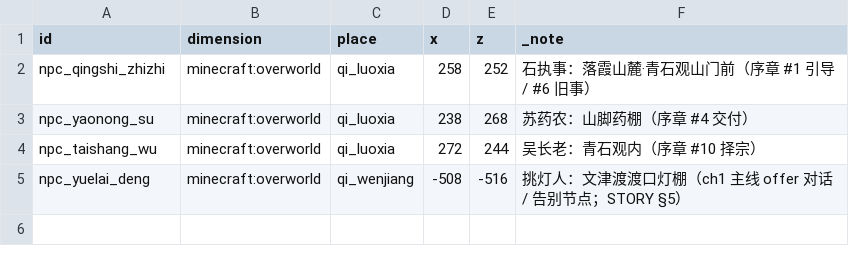
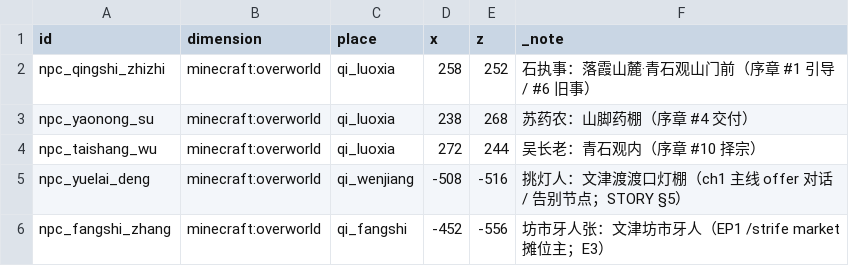
Before and after one commit to fusheng13145/Primordial-Strife, a CSV file: tables/npcs.csv, drawn as a sheet; the diff names each change by its address in the sheet, - before the commit and + after, or states it on an @@ line.

Commit message:
feat(content): P3-E3/E4/E6——坊市地点/牙人 NPC/三档悬赏（境界分级）
- places.csv +qi_fangshi（文津坊市，EP1 商圈）；npcs.csv +npc_fangshi_zhang
- quests_ep1.csv 新章节：market_intro 入口 + 三档悬赏（conditions realm
  分级；单次委托——引擎对 repeatable≠no fail-fast，扩展留 P3.1；
  达标即赏=report 推进所有可用任务的引擎语义如实入档）
- DataGenMain 注册 ep1 章节；工单池 E1-E6 状态回写（E5 留禁区披露批）
- 台账 R 组 7 条（含复制漏洞负向抽查）

```diff
--- a/tables/npcs.csv
+++ b/tables/npcs.csv
+row 6: npc_fangshi_zhang | minecraft:overworld | qi_fangshi | -452 | -556 | 坊市牙人张：文津坊市牙人（EP1 /strife market 摊位主；E3）
```
Also changed, not shown: tables/places.csv, 24 other files.
